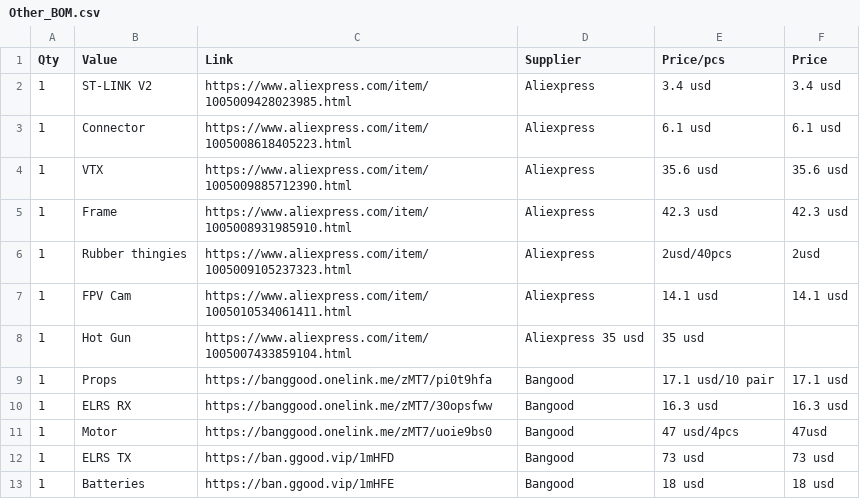
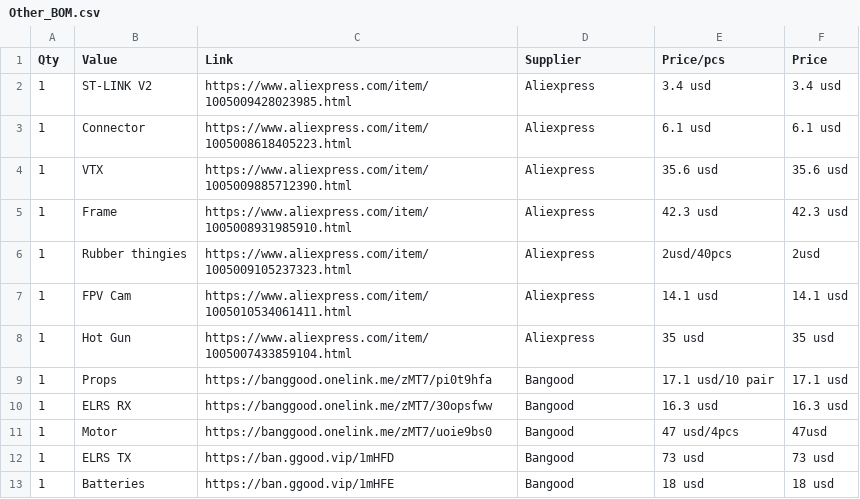
Before and after one commit to vili111111p/Self-made-drone, a CSV file: BOM/Other_BOM.csv, drawn as a sheet.

Commit message:
Fix BOM CSV formatting and add missing header

```diff
--- a/BOM/Other_BOM.csv
+++ b/BOM/Other_BOM.csv
@@ -7,3 +7,3 @@ Qty,Value,Link,Supplier,Price/pcs,Price
 1,FPV Cam,https://www.aliexpress.com/item/1005010534061411.html,Aliexpress,14.1 usd,14.1 usd
-1, Hot Gun, https://www.aliexpress.com/item/1005007433859104.html,Aliexpress 35 usd, 35 usd
+1, Hot Gun, https://www.aliexpress.com/item/1005007433859104.html,Aliexpress, 35 usd, 35 usd
 1,Props, https://banggood.onelink.me/zMT7/pi0t9hfa, Bangood, 17.1 usd/10 pair, 17.1 usd
```
